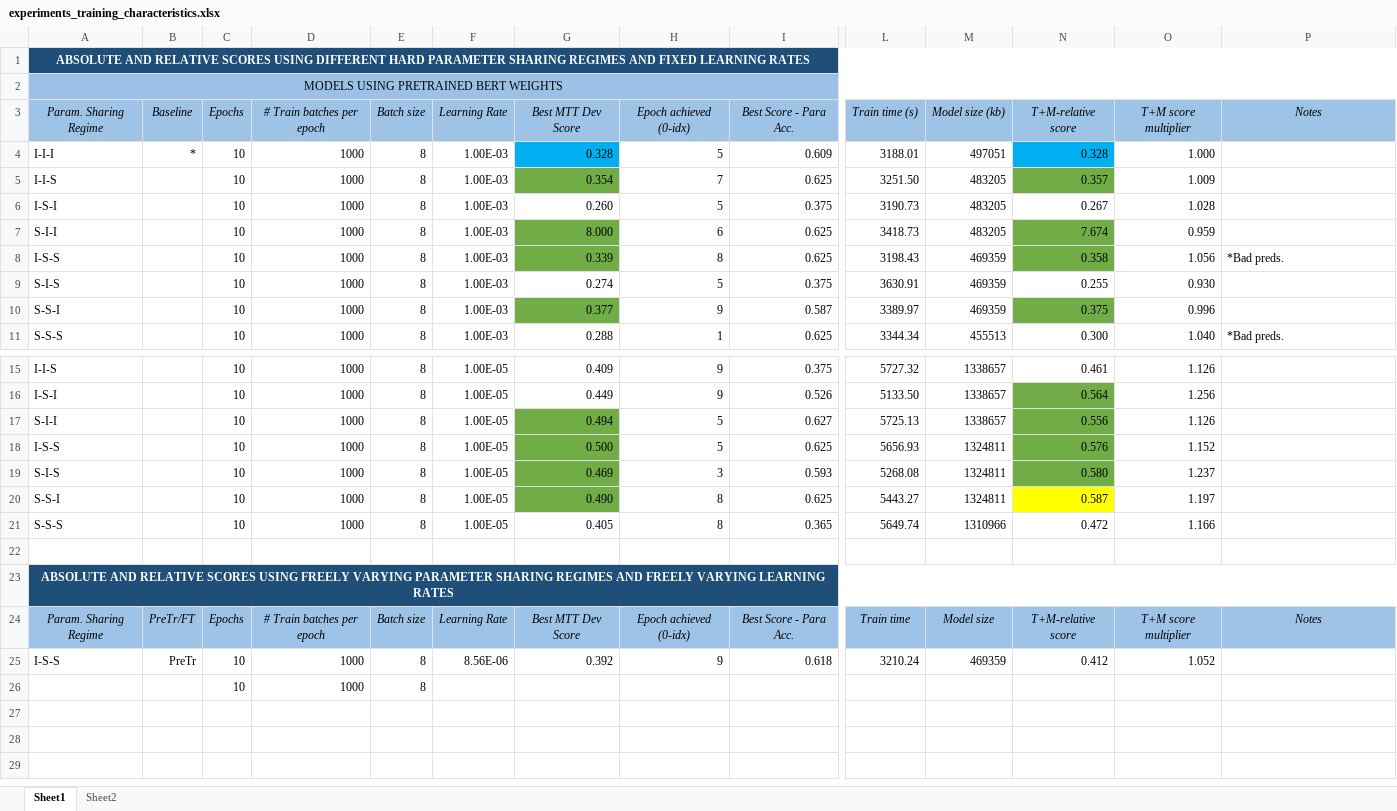
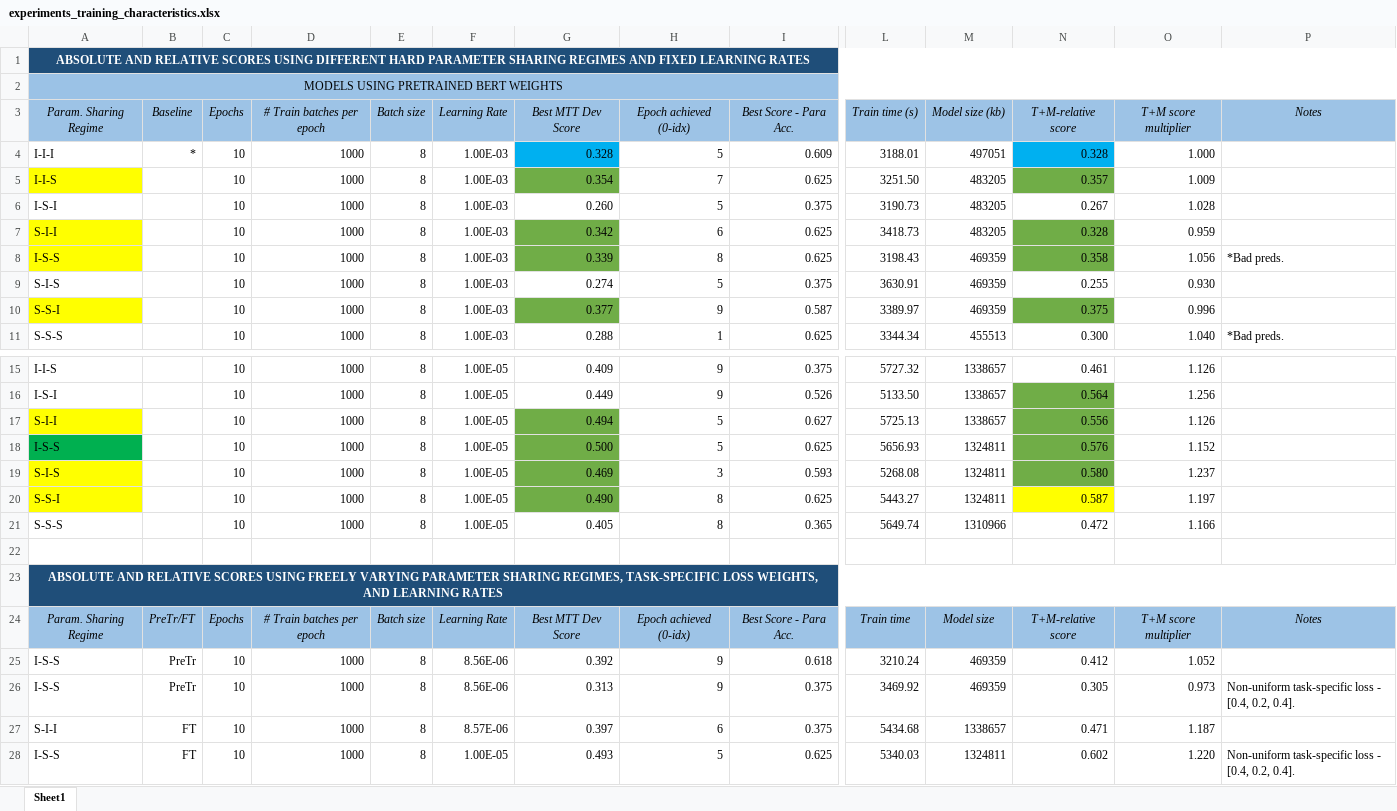
Before and after one commit to roflauren-roflauren/minbert-default-final-project, an Excel workbook: experiments_training_characteristics.xlsx, sheet Sheet1, drawn as a sheet; only a part is shown, gaps mark what is left out; values as stored, in another font and other column widths than the file's, no borders; removed rows and columns are numbered as before the commit, all else as after; rows hold the shown columns only; the diff names each change by its address in the sheet, - before the commit and + after, or states it on an @@ line.

Commit message:
03/19/23: more training runs

```diff
--- a/experiments_training_characteristics.xlsx (sheet Sheet1)
+++ b/experiments_training_characteristics.xlsx (sheet Sheet1)
-sheet tab: Sheet2
-A5 fill: none
+A5 fill: #FFFF00
-A7:A8 fill: none
+A7:A8 fill: #FFFF00
-G7 (Best MTT Dev Score): 8.000
+G7 (Best MTT Dev Score): 0.342
-N7 (T+M-relative score): 7.674
+N7 (T+M-relative score): 0.328
-A10 fill: none
+A10 fill: #FFFF00
-A17 fill: none
+A17 fill: #FFFF00
-A18 fill: none
+A18 fill: #00B050
-A19:A20 fill: none
+A19:A20 fill: #FFFF00
-A23 (Param. Sharing Regime): …PARAMETER SHARING REGIMES AND FREELY VARYING LEARNING RATES
+A23 (Param. Sharing Regime): …PARAMETER SHARING REGIMES, TASK-SPECIFIC LOSS WEIGHTS, AND LEARNING RATES
-row 26:  |  | 10 | 1000 | 8
+row 26: I-S-S | PreTr | 10 | 1000 | 8 | 8.56E-06 | 0.313 | 9 | 0.375 | 3469.92 | 469359 | 0.305 | 0.973 | Non-uniform task-specific loss - [0.4, 0.2, 0.4].
+row 27: S-I-I | FT | 10 | 1000 | 8 | 8.57E-06 | 0.397 | 6 | 0.375 | 5434.68 | 1338657 | 0.471 | 1.187
+row 28: I-S-S | FT | 10 | 1000 | 8 | 1.00E-05 | 0.493 | 5 | 0.625 | 5340.03 | 1324811 | 0.602 | 1.220 | Non-uniform task-specific loss - [0.4, 0.2, 0.4].
```
Also changed, not shown: 33 other files.
